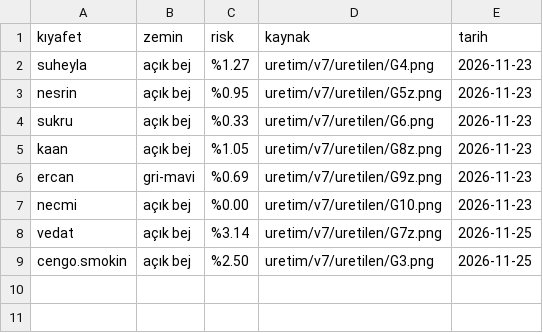
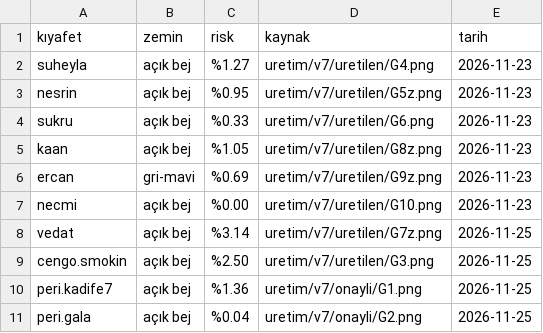
Before and after one commit to barbarosgursu-sudo/paravan, a TSV file: uretim/v7/zemin.tsv, drawn as a sheet; the diff names each change by its address in the sheet, - before the commit and + after, or states it on an @@ line.

```diff
--- a/uretim/v7/zemin.tsv
+++ b/uretim/v7/zemin.tsv
+row 10: peri.kadife7 | açık bej | %1.36 | uretim/v7/onayli/G1.png | 2026-11-25
+row 11: peri.gala | açık bej | %0.04 | uretim/v7/onayli/G2.png | 2026-11-25
```
Also changed, not shown: uretim/v7/kayit/denetim.tsv, 25 other files.
